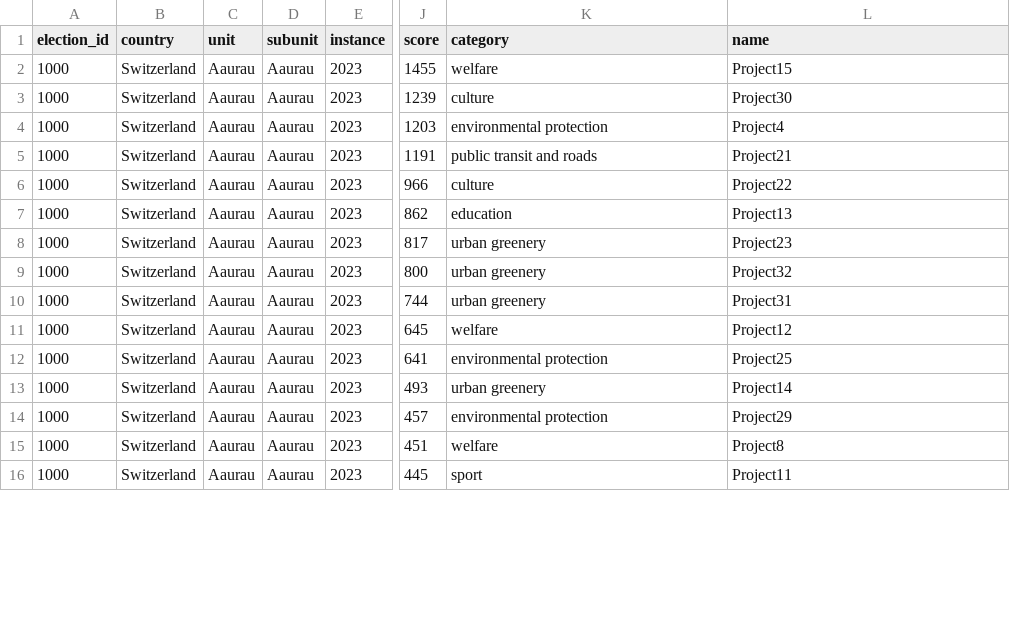
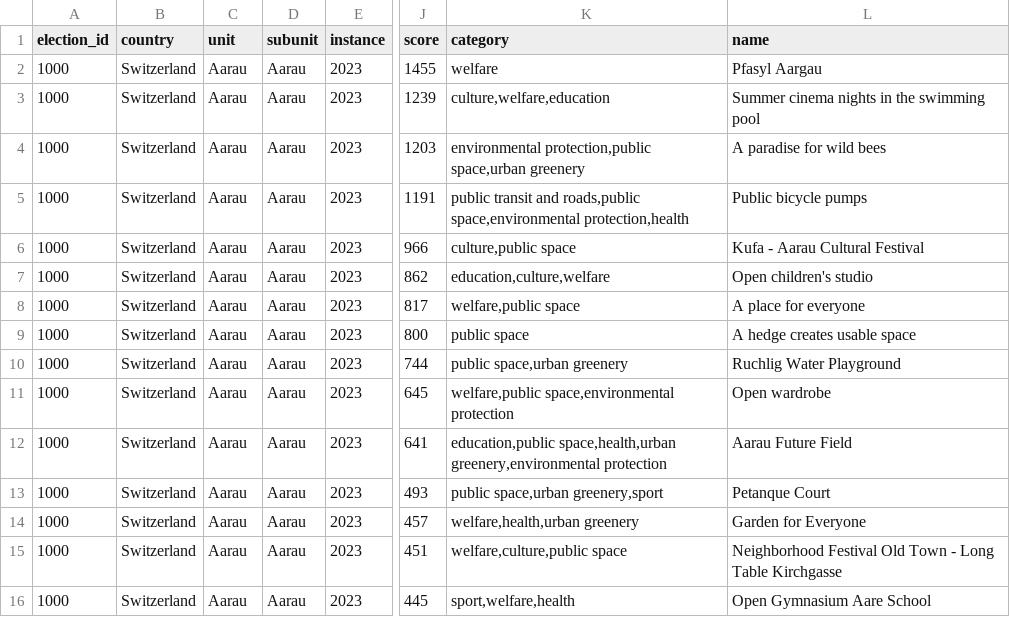
Before and after one commit to TDI-Lab/Impact-Analysis-Participatory-Budgeting, a CSV file: projects_aarau.csv, drawn as a sheet; only a part is shown, gaps mark what is left out; the diff covers the shown part only; the diff names each change by its address in the sheet, - before the commit and + after, or states it on an @@ line.

Commit message:
Updated project labels for Aarau + an updated price for a project

```diff
--- a/projects_aarau.csv
+++ b/projects_aarau.csv
-C2:C16 (unit): Aaurau
+C2:C16 (unit): Aarau
-D2:D16 (subunit): Aaurau
+D2:D16 (subunit): Aarau
-L2 (name): Project15
+L2 (name): Pfasyl Aargau
-K3 (category): culture
+K3 (category): culture,welfare,education
-L3 (name): Project30
+L3 (name): Summer cinema nights in the swimming pool
-K4 (category): environmental protection
+K4 (category): environmental protection,public space,urban greenery
-L4 (name): Project4
+L4 (name): A paradise for wild bees
-K5 (category): …transit and roads
+K5 (category): …transit and roads,public space,environmental protection,health
-L5 (name): Project21
+L5 (name): Public bicycle pumps
-K6 (category): culture
+K6 (category): culture,public space
-L6 (name): Project22
+L6 (name): Kufa - Aarau Cultural Festival
-K7 (category): education
+K7 (category): education,culture,welfare
-L7 (name): Project13
+L7 (name): Open children's studio
-K8 (category): urban greenery
+K8 (category): welfare,public space
-L8 (name): Project23
+L8 (name): A place for everyone
-K9 (category): urban greenery
+K9 (category): public space
-L9 (name): Project32
+L9 (name): A hedge creates usable space
-K10 (category): urban greenery
+K10 (category): public space,urban greenery
-L10 (name): Project31
+L10 (name): Ruchlig Water Playground
-K11 (category): welfare
+K11 (category): welfare,public space,environmental protection
-L11 (name): Project12
+L11 (name): Open wardrobe
-K12 (category): environmental protection
+K12 (category): education,public space,health,urban greenery,environmental protection
-L12 (name): Project25
+L12 (name): Aarau Future Field
-K13 (category): urban greenery
+K13 (category): public space,urban greenery,sport
-L13 (name): Project14
+L13 (name): Petanque Court
-K14 (category): environmental protection
+K14 (category): welfare,health,urban greenery
-L14 (name): Project29
+L14 (name): Garden for Everyone
-K15 (category): welfare
+K15 (category): welfare,culture,public space
-L15 (name): Project8
+L15 (name): Neighborhood Festival Old Town - Long Table Kirchgasse
-K16 (category): sport
+K16 (category): sport,welfare,health
-L16 (name): Project11
+L16 (name): Open Gymnasium Aare School
```
Also changed, not shown: 71 edited cells elsewhere in this file.
